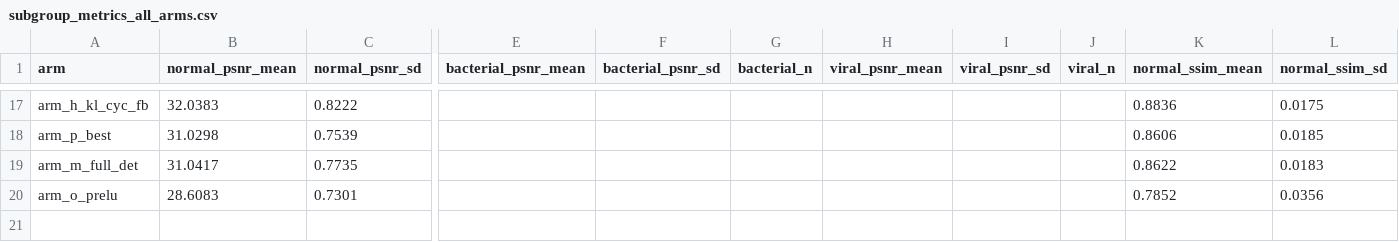
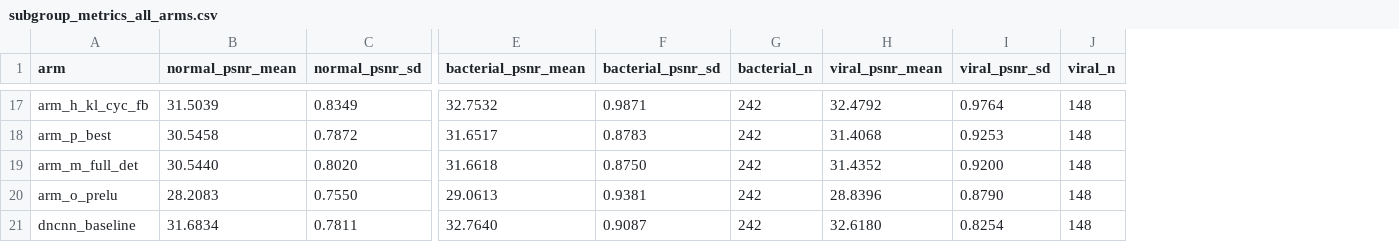
Before and after one commit to teklesam/pp-vae-hformer, a CSV file: figures/evaluation_v2/dissertation_figs/subgroup_metrics_all_arms.csv, drawn as a sheet; only a part is shown, gaps mark what is left out; removed rows and columns are numbered as before the commit, all else as after; rows hold the shown columns only; the diff covers the shown part only; the diff names each change by its address in the sheet, - before the commit and + after, or states it on an @@ line.

Commit message:
Fix calibration/subgroup figures: 3-class barchart, clean 2x3 calibration layout
- Subgroup barchart now shows Normal/Bacterial/Viral for all 21 arms (previously only Normal)
- Q/R/S subgroup stats derived from test-directory filename ordering
- Calibration reliability: 2x3 layout (6 arms), no suptitle, Pearson r annotation
- Removes redundant figure titles cluttering dissertation figures

```diff
--- a/figures/evaluation_v2/dissertation_figs/subgroup_metrics_all_arms.csv
+++ b/figures/evaluation_v2/dissertation_figs/subgroup_metrics_all_arms.csv
-column K (normal_ssim_mean), rows 17-20: 0.8836 | 0.8606 | 0.8622 | 0.7852
-column L (normal_ssim_sd), rows 17-20: 0.0175 | 0.0185 | 0.0183 | 0.0356
-B17 (normal_psnr_mean): 32.0383
+B17 (normal_psnr_mean): 31.5039
-C17 (normal_psnr_sd): 0.8222
+C17 (normal_psnr_sd): 0.8349
-E17 (bacterial_psnr_mean): (empty)
+E17 (bacterial_psnr_mean): 32.7532
-F17 (bacterial_psnr_sd): (empty)
+F17 (bacterial_psnr_sd): 0.9871
-G17:G20 (bacterial_n): (empty)
+G17:G20 (bacterial_n): 242
-H17 (viral_psnr_mean): (empty)
+H17 (viral_psnr_mean): 32.4792
-I17 (viral_psnr_sd): (empty)
+I17 (viral_psnr_sd): 0.9764
-J17:J20 (viral_n): (empty)
+J17:J20 (viral_n): 148
-B18 (normal_psnr_mean): 31.0298
+B18 (normal_psnr_mean): 30.5458
-C18 (normal_psnr_sd): 0.7539
+C18 (normal_psnr_sd): 0.7872
-E18 (bacterial_psnr_mean): (empty)
+E18 (bacterial_psnr_mean): 31.6517
-F18 (bacterial_psnr_sd): (empty)
+F18 (bacterial_psnr_sd): 0.8783
-H18 (viral_psnr_mean): (empty)
+H18 (viral_psnr_mean): 31.4068
-I18 (viral_psnr_sd): (empty)
+I18 (viral_psnr_sd): 0.9253
-B19 (normal_psnr_mean): 31.0417
+B19 (normal_psnr_mean): 30.5440
-C19 (normal_psnr_sd): 0.7735
+C19 (normal_psnr_sd): 0.8020
-E19 (bacterial_psnr_mean): (empty)
+E19 (bacterial_psnr_mean): 31.6618
-F19 (bacterial_psnr_sd): (empty)
+F19 (bacterial_psnr_sd): 0.8750
-H19 (viral_psnr_mean): (empty)
+H19 (viral_psnr_mean): 31.4352
-I19 (viral_psnr_sd): (empty)
+I19 (viral_psnr_sd): 0.9200
-B20 (normal_psnr_mean): 28.6083
+B20 (normal_psnr_mean): 28.2083
-C20 (normal_psnr_sd): 0.7301
+C20 (normal_psnr_sd): 0.7550
-E20 (bacterial_psnr_mean): (empty)
+E20 (bacterial_psnr_mean): 29.0613
-F20 (bacterial_psnr_sd): (empty)
+F20 (bacterial_psnr_sd): 0.9381
-H20 (viral_psnr_mean): (empty)
+H20 (viral_psnr_mean): 28.8396
-I20 (viral_psnr_sd): (empty)
+I20 (viral_psnr_sd): 0.8790
+row 21: dncnn_baseline | 31.6834 | 0.7811 | 32.7640 | 0.9087 | 242 | 32.6180 | 0.8254 | 148
```
Also changed, not shown: 4 removed columns and 113 edited cells elsewhere in this file, 3 other files.
